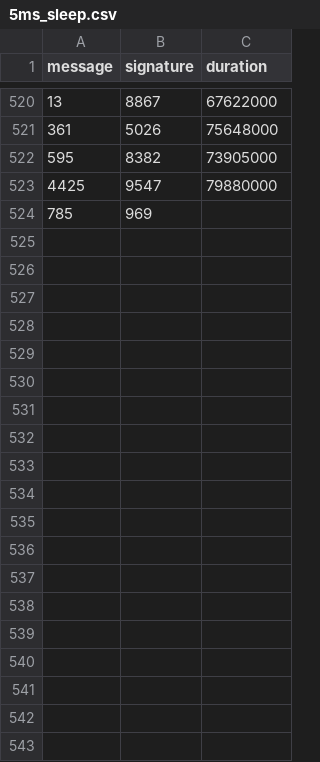
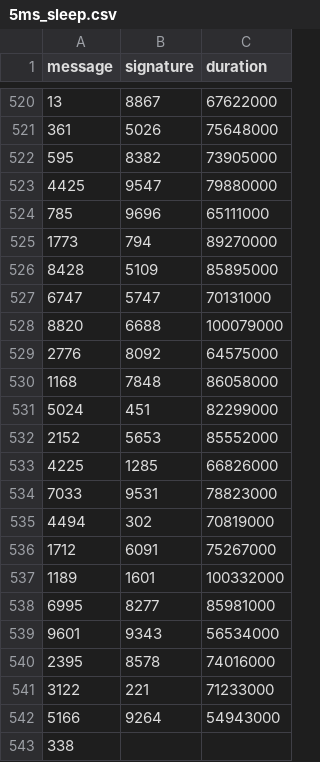
Before and after one commit to nicopupupu/QGIS_Package_Installer, a CSV file: 5ms_sleep.csv, drawn as a sheet; only a part is shown, gaps mark what is left out.

Commit message:
0.4.2 release

```diff
--- a/5ms_sleep.csv
+++ b/5ms_sleep.csv
@@ -523,2 +523,21 @@ message,signature,duration
 4425,9547,79880000
-785,969
+785,9696,65111000
+1773,794,89270000
+8428,5109,85895000
+6747,5747,70131000
+8820,6688,100079000
+2776,8092,64575000
+1168,7848,86058000
+5024,451,82299000
+2152,5653,85552000
+4225,1285,66826000
+7033,9531,78823000
+4494,302,70819000
+1712,6091,75267000
+1189,1601,100332000
+6995,8277,85981000
+9601,9343,56534000
+2395,8578,74016000
+3122,221,71233000
+5166,9264,54943000
+338,
```
